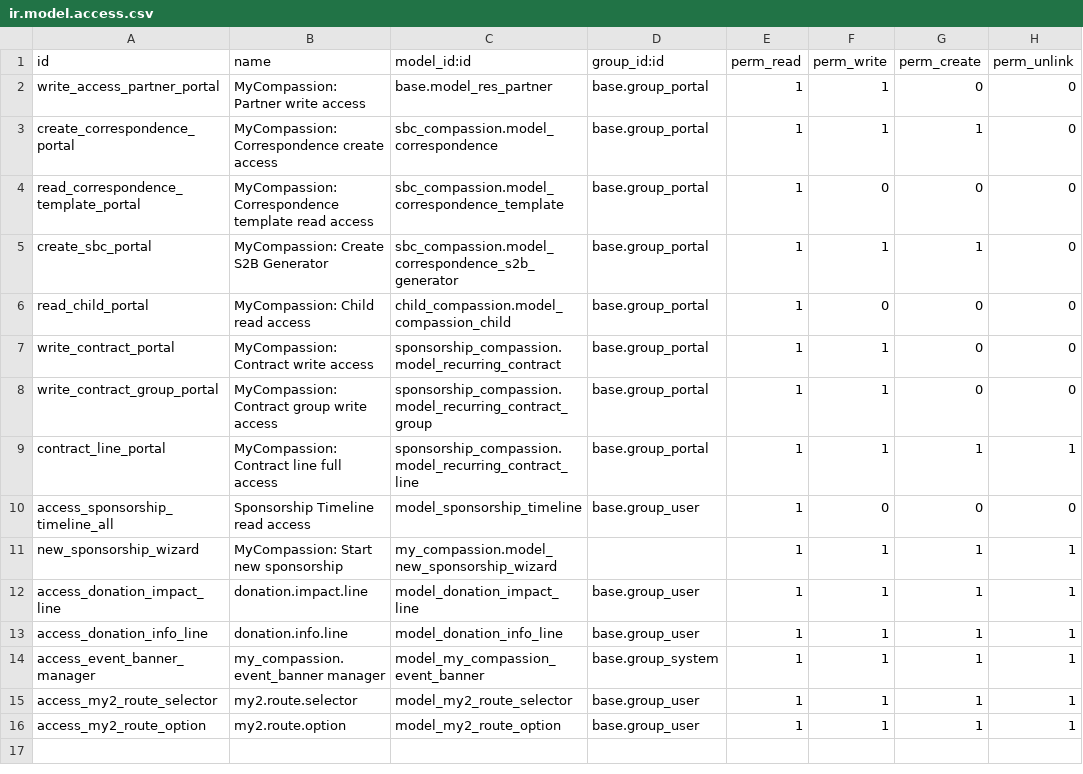
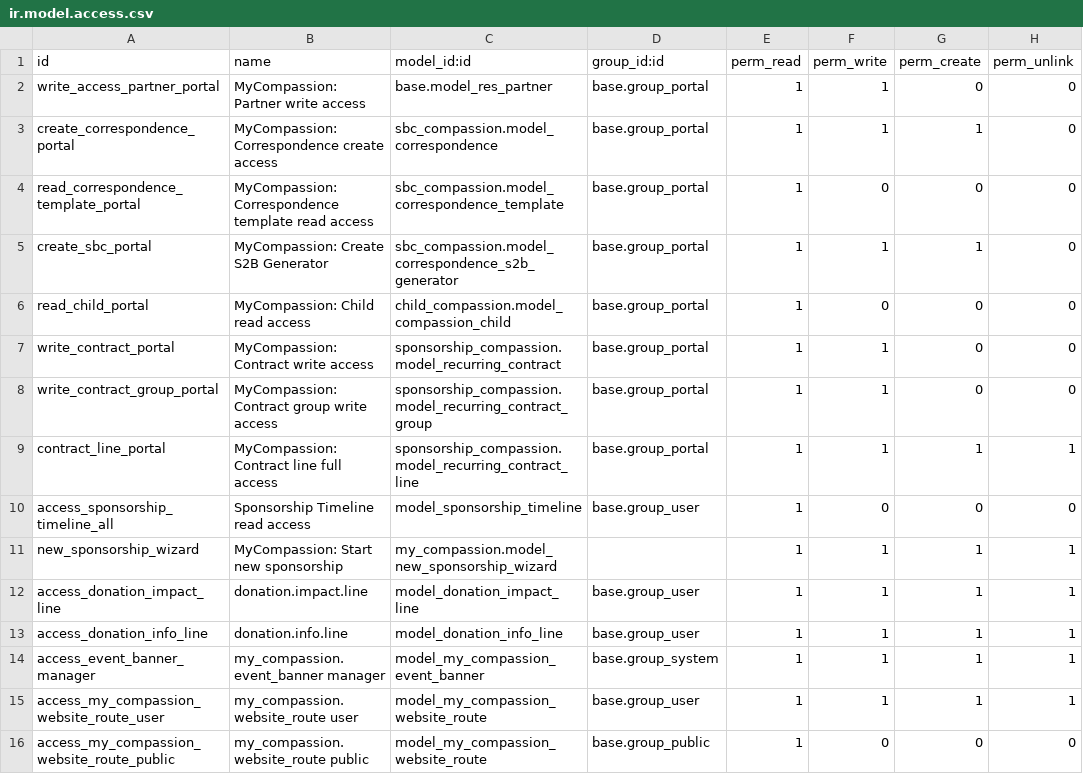
Before and after one commit to CompassionCH/compassion-website, a CSV file: my_compassion/security/ir.model.access.csv, drawn as a sheet.

Commit message:
REFACTOR: Simplify the logic with a permanent website_route model

```diff
--- a/my_compassion/security/ir.model.access.csv
+++ b/my_compassion/security/ir.model.access.csv
@@ -14,3 +14,3 @@ access_donation_info_line,donation.info.line,model_donation_info_line,base.group
 access_event_banner_manager,my_compassion.event_banner manager,model_my_compassion_event_banner,base.group_system,1,1,1,1
-access_my2_route_selector,my2.route.selector,model_my2_route_selector,base.group_user,1,1,1,1
-access_my2_route_option,my2.route.option,model_my2_route_option,base.group_user,1,1,1,1
+access_my_compassion_website_route_user,my_compassion.website_route user,model_my_compassion_website_route,base.group_user,1,1,1,1
+access_my_compassion_website_route_public,my_compassion.website_route public,model_my_compassion_website_route,base.group_public,1,0,0,0
```
Also changed, not shown: 8 other files.
